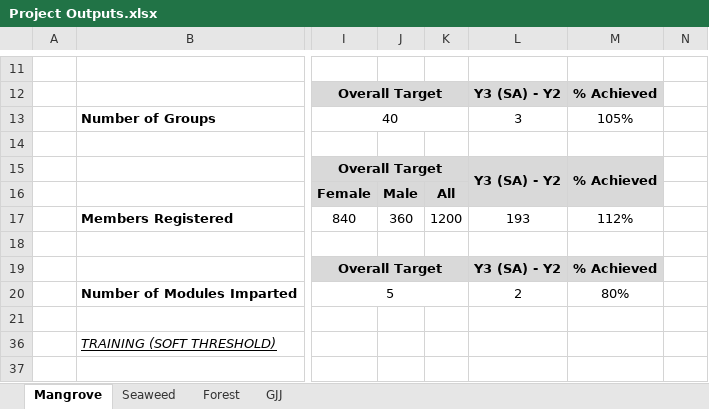
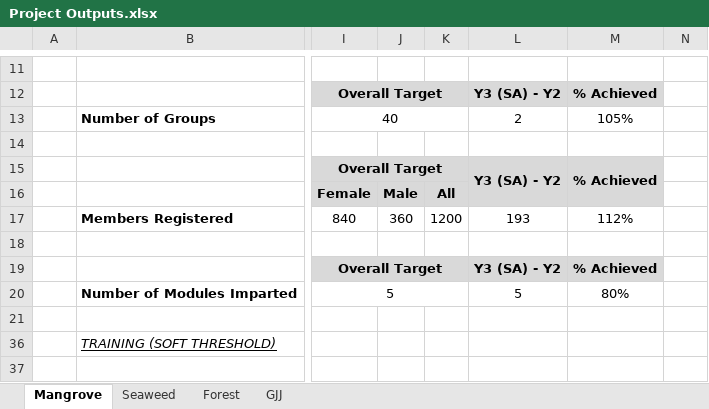
Before and after one commit to muiruri126-bot/COSME-Data-Analysis-Results-Dashboard, an Excel workbook: Project Outputs.xlsx, sheet Mangrove, drawn as a sheet; only a part is shown, gaps mark what is left out; values as stored, in another font and other column widths than the file's, no borders; the diff names each change by its address in the sheet, - before the commit and + after, or states it on an @@ line.

```diff
--- a/Project Outputs.xlsx (sheet Mangrove)
+++ b/Project Outputs.xlsx (sheet Mangrove)
-L13: 3
+L13: 2
-L20: 2
+L20: 5
```
Also changed, not shown: sheet Seaweed, 13 other files.
